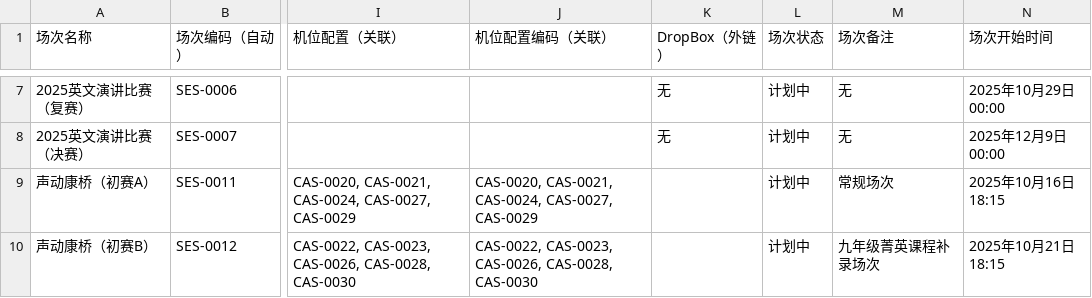
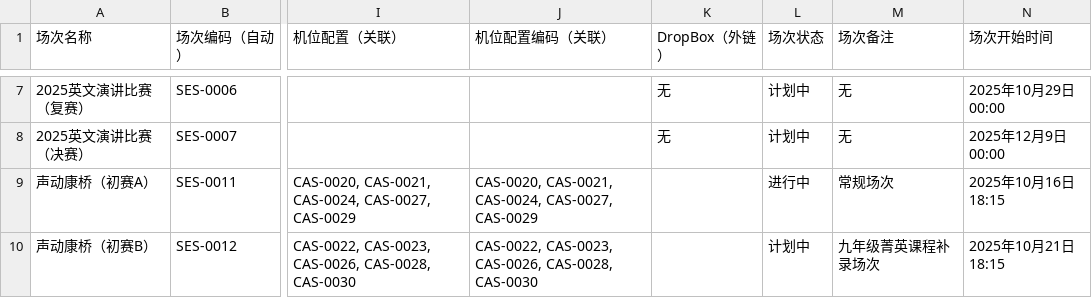
Before and after one commit to KCIS-KSVG/Data, a CSV file: progress/02.csv, drawn as a sheet; only a part is shown, gaps mark what is left out; the diff covers the shown part only; the diff names each change by its address in the sheet, - before the commit and + after, or states it on an @@ line.

Commit message:
OCT162025 (Daily Update)

```diff
--- a/progress/02.csv
+++ b/progress/02.csv
-L9 (场次状态): 计划中
+L9 (场次状态): 进行中
```
Also changed, not shown: 1 added row elsewhere in this file.
